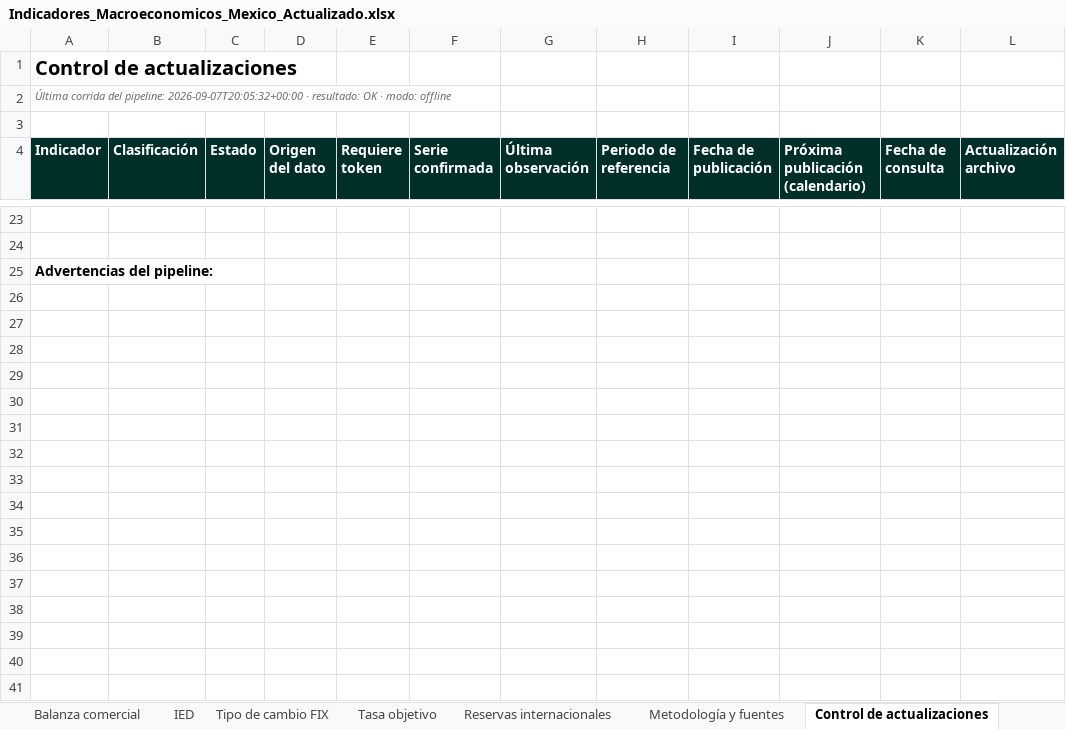
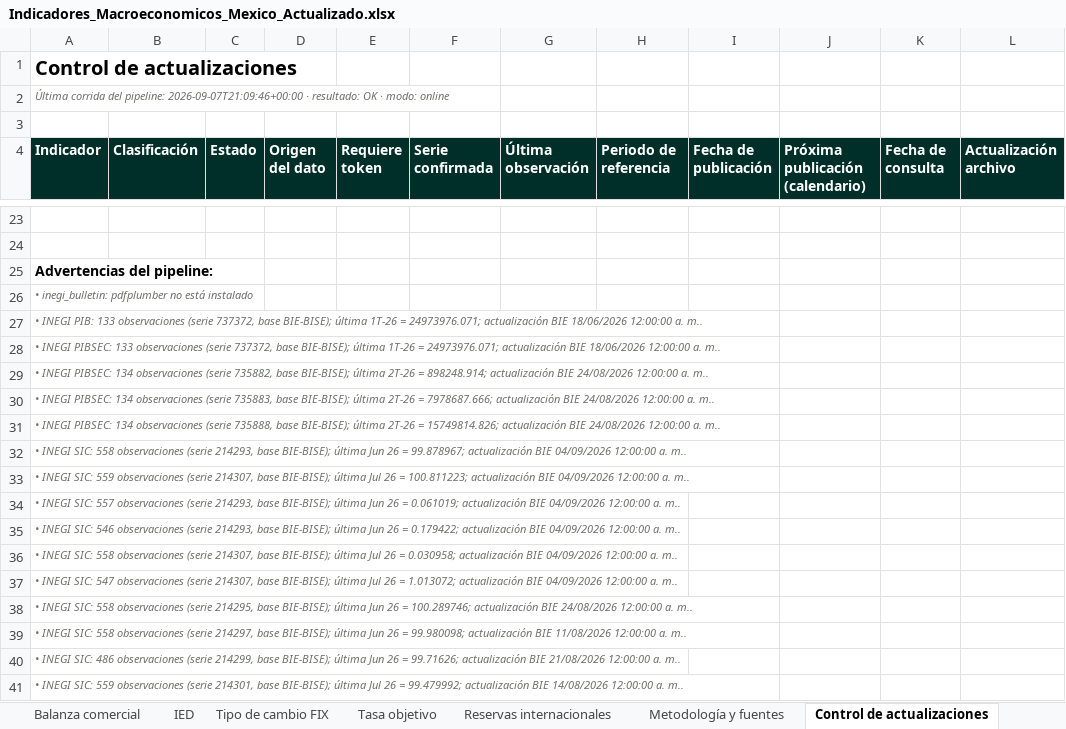
Before and after one commit to luisbuendiag/Indicadores_macroeconomicos_Mex, an Excel workbook: downloads/Indicadores_Macroeconomicos_Mexico_Actualizado.xlsx, sheet Control de actualizaciones, drawn as a sheet; only a part is shown, gaps mark what is left out; values as stored, in another font and other column widths than the file's, no borders; rows hold the shown columns only; the diff covers the shown part only; the diff names each change by its address in the sheet, - before the commit and + after, or states it on an @@ line.

```diff
--- a/downloads/Indicadores_Macroeconomicos_Mexico_Actualizado.xlsx (sheet Control de actualizaciones)
+++ b/downloads/Indicadores_Macroeconomicos_Mexico_Actualizado.xlsx (sheet Control de actualizaciones)
-A2 (Indicador): …del pipeline: 2026-09-07T20:05:32+00:00 · resultado: OK · modo: offline
+A2 (Indicador): …del pipeline: 2026-09-07T21:09:46+00:00 · resultado: OK · modo: online
+row 26: • inegi_bulletin: pdfplumber no está instalado
+row 27: • INEGI PIB: 133 observaciones (serie 737372, base BIE-BISE); última 1T-26 = 24973976.071; actualización BIE 18/06/2026 12:00:00 a. m..
+row 28: • INEGI PIBSEC: 133 observaciones (serie 737372, base BIE-BISE); última 1T-26 = 24973976.071; actualización BIE 18/06/2026 12:00:00 a. m..
+row 29: • INEGI PIBSEC: 134 observaciones (serie 735882, base BIE-BISE); última 2T-26 = 898248.914; actualización BIE 24/08/2026 12:00:00 a. m..
+row 30: • INEGI PIBSEC: 134 observaciones (serie 735883, base BIE-BISE); última 2T-26 = 7978687.666; actualización BIE 24/08/2026 12:00:00 a. m..
+row 31: • INEGI PIBSEC: 134 observaciones (serie 735888, base BIE-BISE); última 2T-26 = 15749814.826; actualización BIE 24/08/2026 12:00:00 a. m..
+row 32: • INEGI SIC: 558 observaciones (serie 214293, base BIE-BISE); última Jun 26 = 99.878967; actualización BIE 04/09/2026 12:00:00 a. m..
+row 33: • INEGI SIC: 559 observaciones (serie 214307, base BIE-BISE); última Jul 26 = 100.811223; actualización BIE 04/09/2026 12:00:00 a. m..
+row 34: • INEGI SIC: 557 observaciones (serie 214293, base BIE-BISE); última Jun 26 = 0.061019; actualización BIE 04/09/2026 12:00:00 a. m..
+row 35: • INEGI SIC: 546 observaciones (serie 214293, base BIE-BISE); última Jun 26 = 0.179422; actualización BIE 04/09/2026 12:00:00 a. m..
+row 36: • INEGI SIC: 558 observaciones (serie 214307, base BIE-BISE); última Jul 26 = 0.030958; actualización BIE 04/09/2026 12:00:00 a. m..
+row 37: • INEGI SIC: 547 observaciones (serie 214307, base BIE-BISE); última Jul 26 = 1.013072; actualización BIE 04/09/2026 12:00:00 a. m..
+row 38: • INEGI SIC: 558 observaciones (serie 214295, base BIE-BISE); última Jun 26 = 100.289746; actualización BIE 24/08/2026 12:00:00 a. m..
+row 39: • INEGI SIC: 558 observaciones (serie 214297, base BIE-BISE); última Jun 26 = 99.980098; actualización BIE 11/08/2026 12:00:00 a. m..
+row 40: • INEGI SIC: 486 observaciones (serie 214299, base BIE-BISE); última Jun 26 = 99.71626; actualización BIE 21/08/2026 12:00:00 a. m..
+row 41: • INEGI SIC: 559 observaciones (serie 214301, base BIE-BISE); última Jul 26 = 99.479992; actualización BIE 14/08/2026 12:00:00 a. m..
```
Also changed, not shown: 92 added rows and 3 edited cells elsewhere in this sheet, sheet Formación bruta capital fijo, sheet Síntesis de coyuntura, sheet Metodología y fuentes, sheet INPC, sheet Tipo de cambio FIX, sheet Tasa objetivo, downloads/indicadores/EMIM/EMIM_datos.xlsx, downloads/indicadores/IMFBCF/IMFBCF_datos.xlsx, 26 other files.
